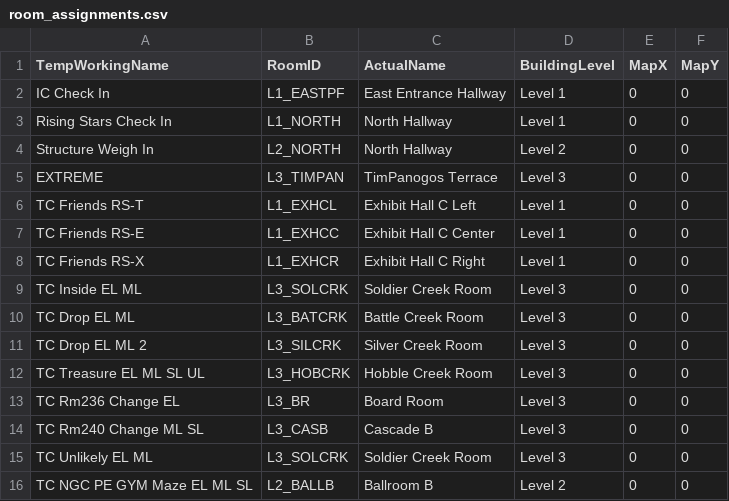
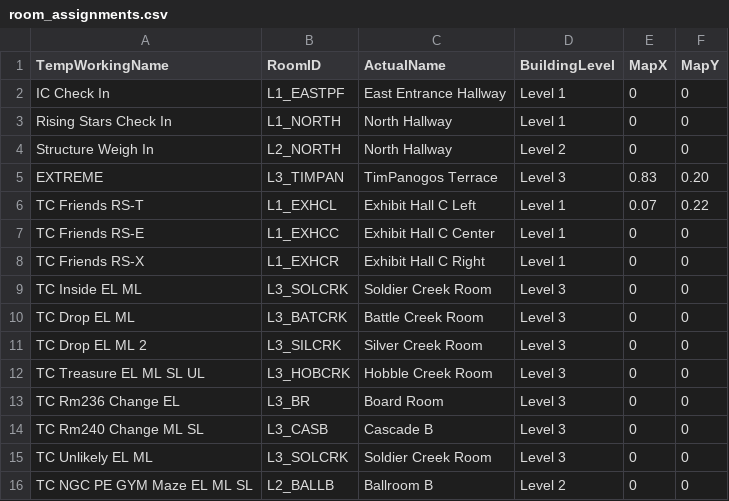
Before and after one commit to packetzero/diwebapp, a CSV file: data/room_assignments.csv, drawn as a sheet.

Commit message:
add room data to maps.htm output

```diff
--- a/data/room_assignments.csv
+++ b/data/room_assignments.csv
@@ -4,4 +4,4 @@ Rising Stars Check In,L1_NORTH,North Hallway,Level 1,0,0
 Structure Weigh In,L2_NORTH,North Hallway,Level 2,0,0
-EXTREME,L3_TIMPAN,TimPanogos Terrace,Level 3,0,0
-TC Friends RS-T,L1_EXHCL,Exhibit Hall C Left,Level 1,0,0
+EXTREME,L3_TIMPAN,TimPanogos Terrace,Level 3,0.83,0.20
+TC Friends RS-T,L1_EXHCL,Exhibit Hall C Left,Level 1,0.07,0.22
 TC Friends RS-E,L1_EXHCC,Exhibit Hall C Center,Level 1,0,0
```
Also changed, not shown: 2 other files.
